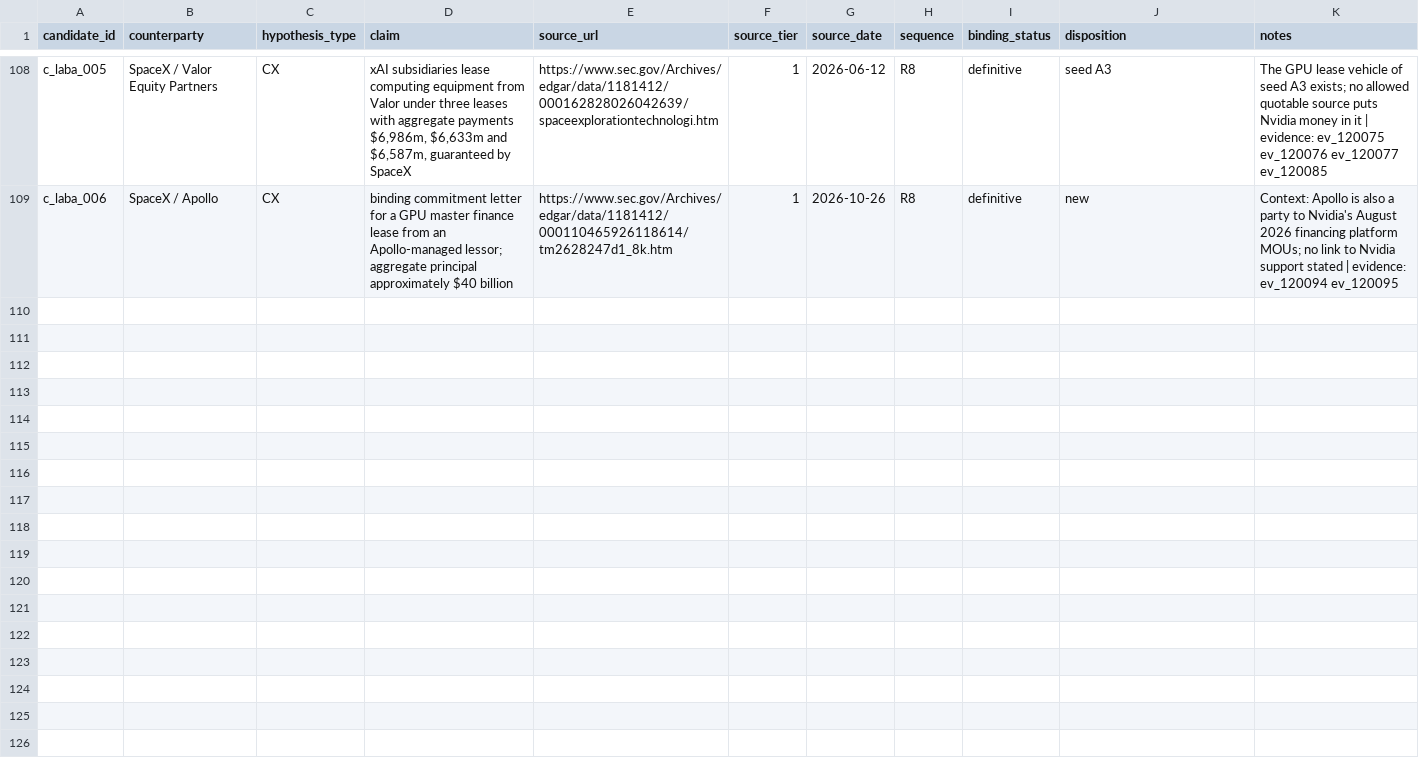
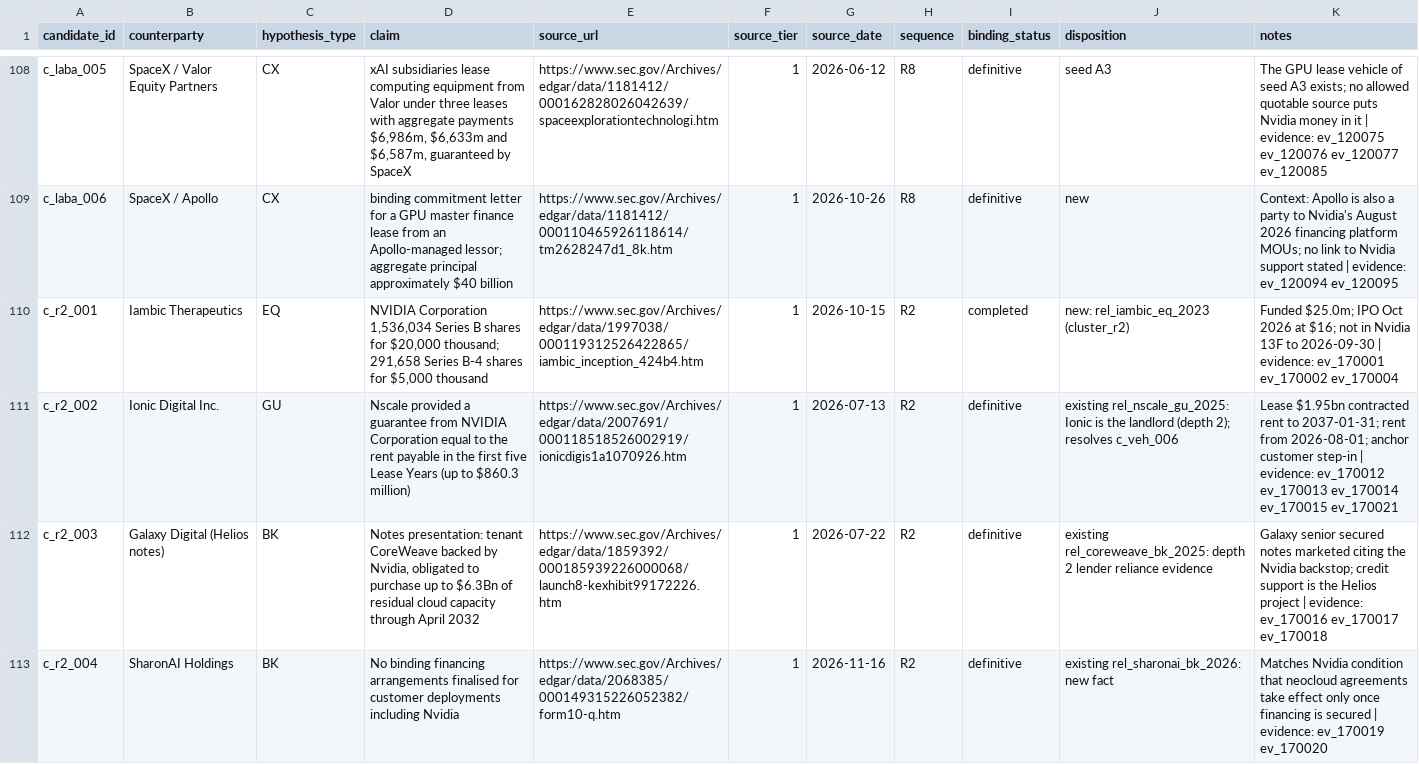
Before and after one commit to pancibus1709/Nvidia-, a CSV file: research/candidates.csv, drawn as a sheet; only a part is shown, gaps mark what is left out; the diff covers the shown part only.

```diff
--- a/research/candidates.csv
+++ b/research/candidates.csv
@@ -109 +109,5 @@ c_laba_005,SpaceX / Valor Equity Partners,CX,"xAI subsidiaries lease computing e
 c_laba_006,SpaceX / Apollo,CX,"binding commitment letter for a GPU master finance lease from an Apollo-managed lessor; aggregate principal approximately $40 billion",https://www.sec.gov/Archives/edgar/data/1181412/000110465926118614/tm2628247d1_8k.htm,1,2026-10-26,R8,definitive,new,"Context: Apollo is also a party to Nvidia's August 2026 financing platform MOUs; no link to Nvidia support stated | evidence: ev_120094 ev_120095"
+c_r2_001,Iambic Therapeutics,EQ,"NVIDIA Corporation 1,536,034 Series B shares for $20,000 thousand; 291,658 Series B-4 shares for $5,000 thousand",https://www.sec.gov/Archives/edgar/data/1997038/000119312526422865/iambic_inception_424b4.htm,1,2026-10-15,R2,completed,new: rel_iambic_eq_2023 (cluster_r2),Funded $25.0m; IPO Oct 2026 at $16; not in Nvidia 13F to 2026-09-30 | evidence: ev_170001 ev_170002 ev_170004
+c_r2_002,Ionic Digital Inc.,GU,Nscale provided a guarantee from NVIDIA Corporation equal to the rent payable in the first five Lease Years (up to $860.3 million),https://www.sec.gov/Archives/edgar/data/2007691/000118518526002919/ionicdigis1a1070926.htm,1,2026-07-13,R2,definitive,existing rel_nscale_gu_2025: Ionic is the landlord (depth 2); resolves c_veh_006,Lease $1.95bn contracted rent to 2037-01-31; rent from 2026-08-01; anchor customer step-in | evidence: ev_170012 ev_170013 ev_170014 ev_170015 ev_170021
+c_r2_003,Galaxy Digital (Helios notes),BK,"Notes presentation: tenant CoreWeave backed by Nvidia, obligated to purchase up to $6.3Bn of residual cloud capacity through April 2032",https://www.sec.gov/Archives/edgar/data/1859392/000185939226000068/launch8-kexhibit99172226.htm,1,2026-07-22,R2,definitive,existing rel_coreweave_bk_2025: depth 2 lender reliance evidence,Galaxy senior secured notes marketed citing the Nvidia backstop; credit support is the Helios project | evidence: ev_170016 ev_170017 ev_170018
+c_r2_004,SharonAI Holdings,BK,No binding financing arrangements finalised for customer deployments including Nvidia,https://www.sec.gov/Archives/edgar/data/2068385/000149315226052382/form10-q.htm,1,2026-11-16,R2,definitive,existing rel_sharonai_bk_2026: new fact,Matches Nvidia condition that neocloud agreements take effect only once financing is secured | evidence: ev_170019 ev_170020
```
Also changed, not shown: 3 added rows elsewhere in this file, research/seed_status.csv, 25 other files.
